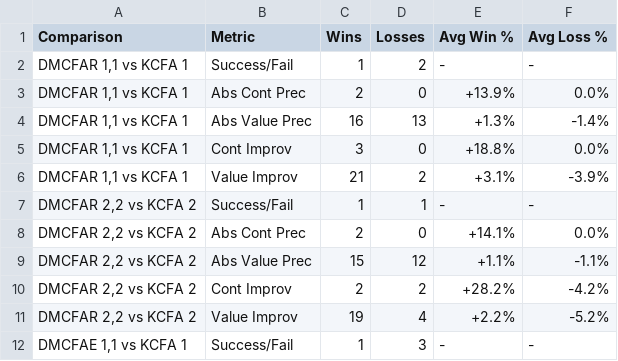
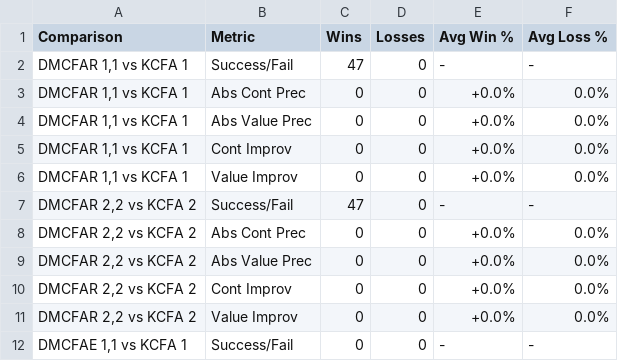
Before and after one commit to TimWhiting/koka, a CSV file: benchmarks/new_analysis/differences_summary.csv, drawn as a sheet; only a part is shown; the diff covers the shown part only.

```diff
--- a/benchmarks/new_analysis/differences_summary.csv
+++ b/benchmarks/new_analysis/differences_summary.csv
@@ -1,12 +1,12 @@
 Comparison,Metric,Wins,Losses,Avg Win %,Avg Loss %
-"DMCFAR 1,1 vs KCFA 1",Success/Fail,1,2,-,-
-"DMCFAR 1,1 vs KCFA 1",Abs Cont Prec,2,0,+13.9%,0.0%
-"DMCFAR 1,1 vs KCFA 1",Abs Value Prec,16,13,+1.3%,-1.4%
-"DMCFAR 1,1 vs KCFA 1",Cont Improv,3,0,+18.8%,0.0%
-"DMCFAR 1,1 vs KCFA 1",Value Improv,21,2,+3.1%,-3.9%
-"DMCFAR 2,2 vs KCFA 2",Success/Fail,1,1,-,-
-"DMCFAR 2,2 vs KCFA 2",Abs Cont Prec,2,0,+14.1%,0.0%
-"DMCFAR 2,2 vs KCFA 2",Abs Value Prec,15,12,+1.1%,-1.1%
-"DMCFAR 2,2 vs KCFA 2",Cont Improv,2,2,+28.2%,-4.2%
-"DMCFAR 2,2 vs KCFA 2",Value Improv,19,4,+2.2%,-5.2%
-"DMCFAE 1,1 vs KCFA 1",Success/Fail,1,3,-,-
+"DMCFAR 1,1 vs KCFA 1",Success/Fail,47,0,-,-
+"DMCFAR 1,1 vs KCFA 1",Abs Cont Prec,0,0,+0.0%,0.0%
+"DMCFAR 1,1 vs KCFA 1",Abs Value Prec,0,0,+0.0%,0.0%
+"DMCFAR 1,1 vs KCFA 1",Cont Improv,0,0,+0.0%,0.0%
+"DMCFAR 1,1 vs KCFA 1",Value Improv,0,0,+0.0%,0.0%
+"DMCFAR 2,2 vs KCFA 2",Success/Fail,47,0,-,-
+"DMCFAR 2,2 vs KCFA 2",Abs Cont Prec,0,0,+0.0%,0.0%
+"DMCFAR 2,2 vs KCFA 2",Abs Value Prec,0,0,+0.0%,0.0%
+"DMCFAR 2,2 vs KCFA 2",Cont Improv,0,0,+0.0%,0.0%
+"DMCFAR 2,2 vs KCFA 2",Value Improv,0,0,+0.0%,0.0%
+"DMCFAE 1,1 vs KCFA 1",Success/Fail,0,0,-,-
```
Also changed, not shown: 28 edited cells elsewhere in this file, benchmarks/new_analysis/summary_table.csv, 50 other files.
